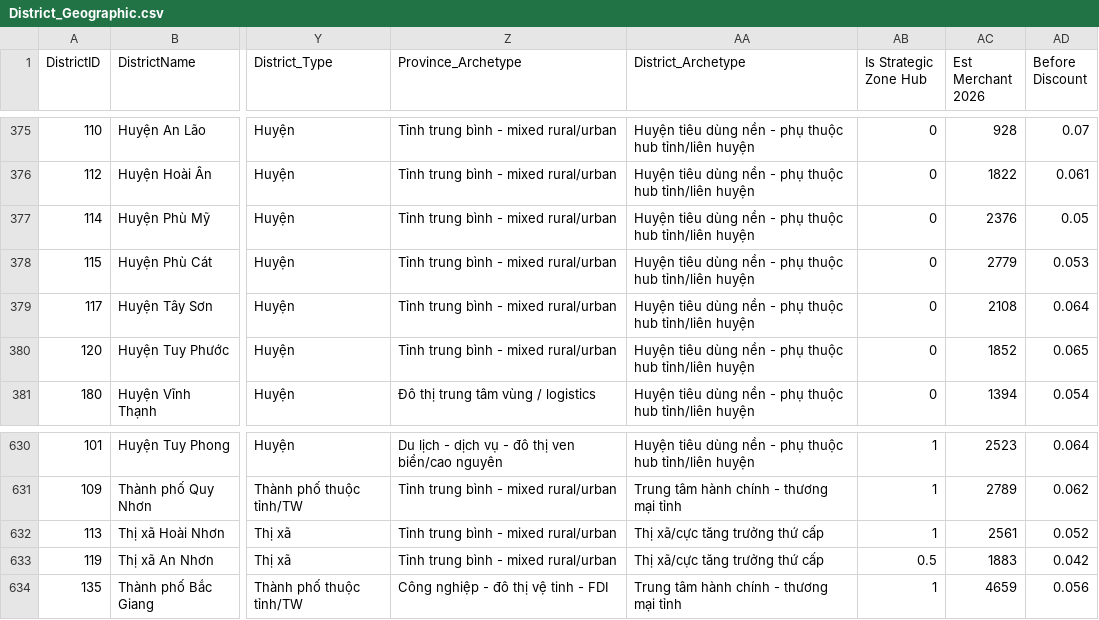
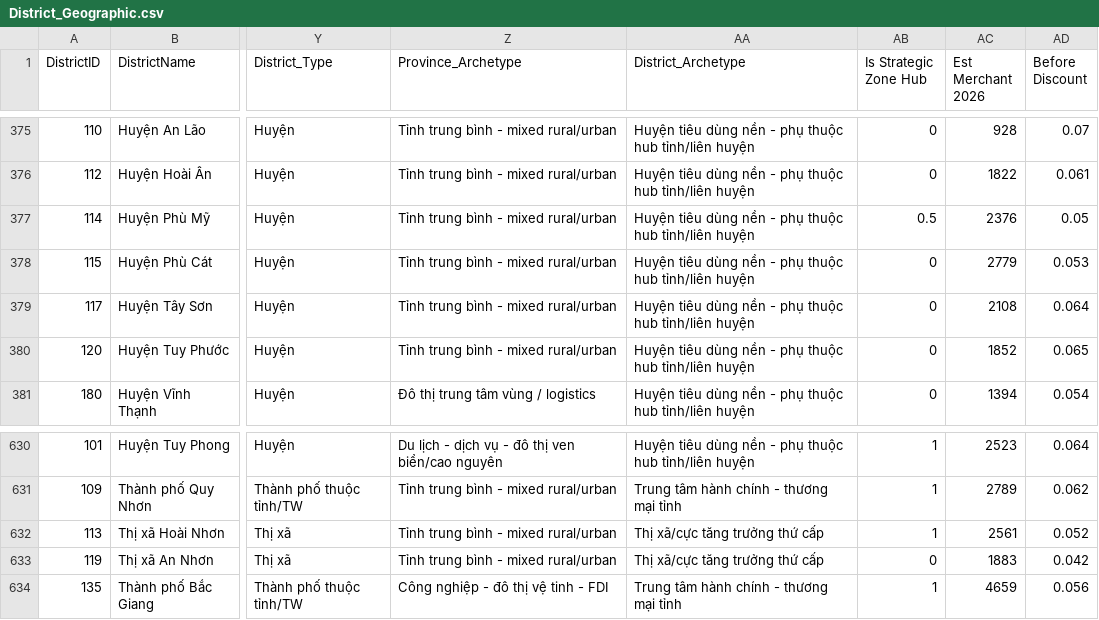
Before and after one commit to nqk2802/Geo_Ward, a CSV file: District_Geographic.csv, drawn as a sheet; only a part is shown, gaps mark what is left out; the diff names each change by its address in the sheet, - before the commit and + after, or states it on an @@ line.

Commit message:
Add files via upload

```diff
--- a/District_Geographic.csv
+++ b/District_Geographic.csv
-AB377 (Is Strategic Zone Hub): 0
+AB377 (Is Strategic Zone Hub): 0.5
-AB633 (Is Strategic Zone Hub): 0.5
+AB633 (Is Strategic Zone Hub): 0
```
